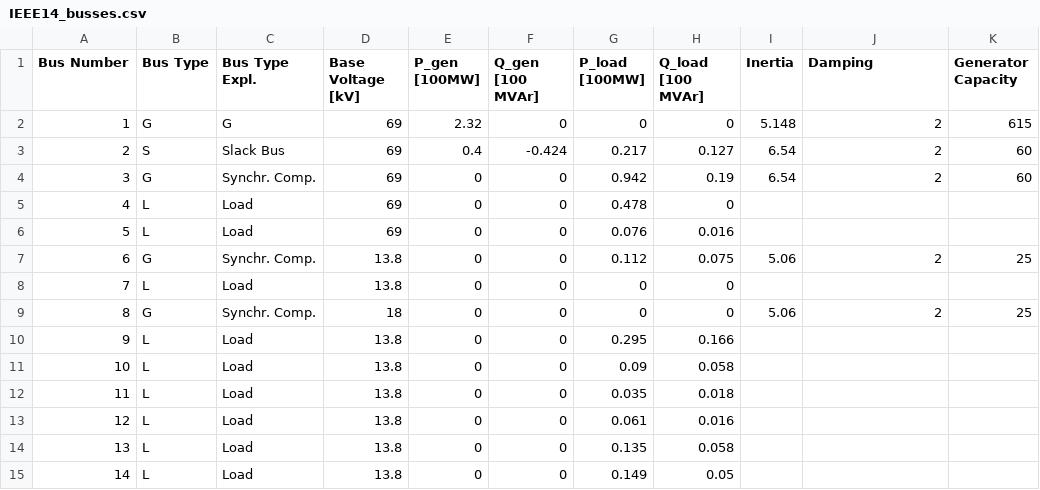
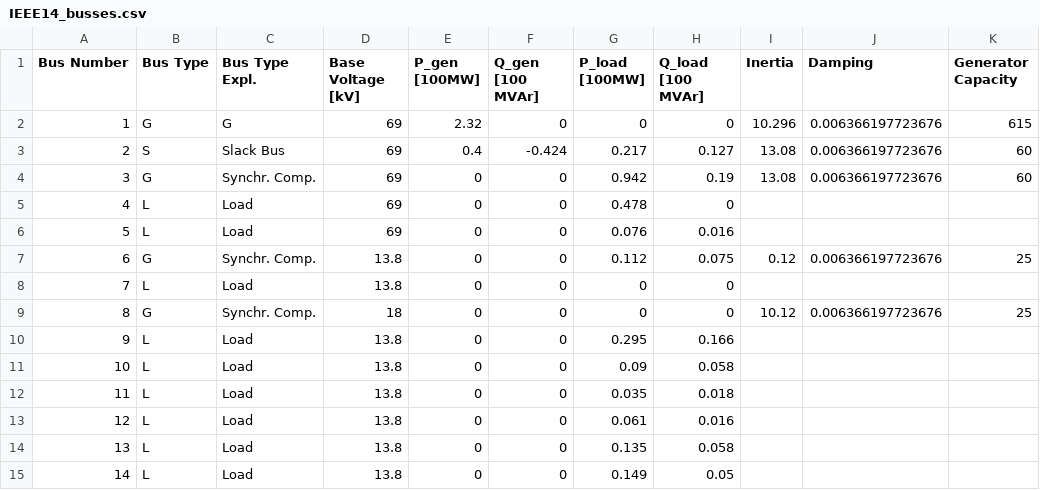
Before and after one commit to JuliaEnergy/PowerDynamicsExamples, a CSV file: ieee14-minimal/IEEE14_busses.csv, drawn as a sheet.

Commit message:
parameterization of IEEE 14 bus system corrected

```diff
--- a/ieee14-minimal/IEEE14_busses.csv
+++ b/ieee14-minimal/IEEE14_busses.csv
@@ -1,10 +1,10 @@
 Bus Number,Bus Type,Bus Type Expl.,Base Voltage [kV],P_gen [100MW],Q_gen  [100 MVAr],P_load  [100MW],Q_load  [100 MVAr],Inertia,Damping,Generator Capacity
-1,G,G,69,2.32,0,0,0,5.148,2,615
-2,S,Slack Bus,69,0.4,-0.424,0.217,0.127,6.54,2,60
-3,G,Synchr. Comp.,69,0,0,0.942,0.19,6.54,2,60
+1,G,G,69,2.32,0,0,0,10.296,0.006366197723676,615
+2,S,Slack Bus,69,0.4,-0.424,0.217,0.127,13.08,0.006366197723676,60
+3,G,Synchr. Comp.,69,0,0,0.942,0.19,13.08,0.006366197723676,60
 4,L,Load,69,0,0,0.478,0,,,
 5,L,Load,69,0,0,0.076,0.016,,,
-6,G,Synchr. Comp.,13.8,0,0,0.112,0.075,5.06,2,25
+6,G,Synchr. Comp.,13.8,0,0,0.112,0.075,0.12,0.006366197723676,25
 7,L,Load,13.8,0,0,0,0,,,
-8,G,Synchr. Comp.,18,0,0,0,0,5.06,2,25
+8,G,Synchr. Comp.,18,0,0,0,0,10.12,0.006366197723676,25
 9,L,Load,13.8,0,0,0.295,0.166,,,
```
Also changed, not shown: 3 other files.
